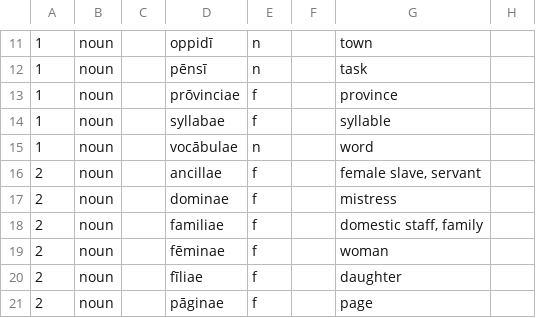
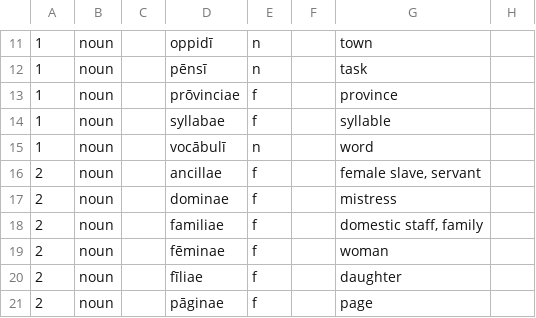
Before and after one commit to brian-houston/verba, a TSV file: verba/data/LL/words.tsv, drawn as a sheet; only a part is shown, gaps mark what is left out; the diff names each change by its address in the sheet, - before the commit and + after, or states it on an @@ line.

Commit message:
correct vocabulum entry

```diff
--- a/verba/data/LL/words.tsv
+++ b/verba/data/LL/words.tsv
-D15: vocābulae
+D15: vocābulī
```
